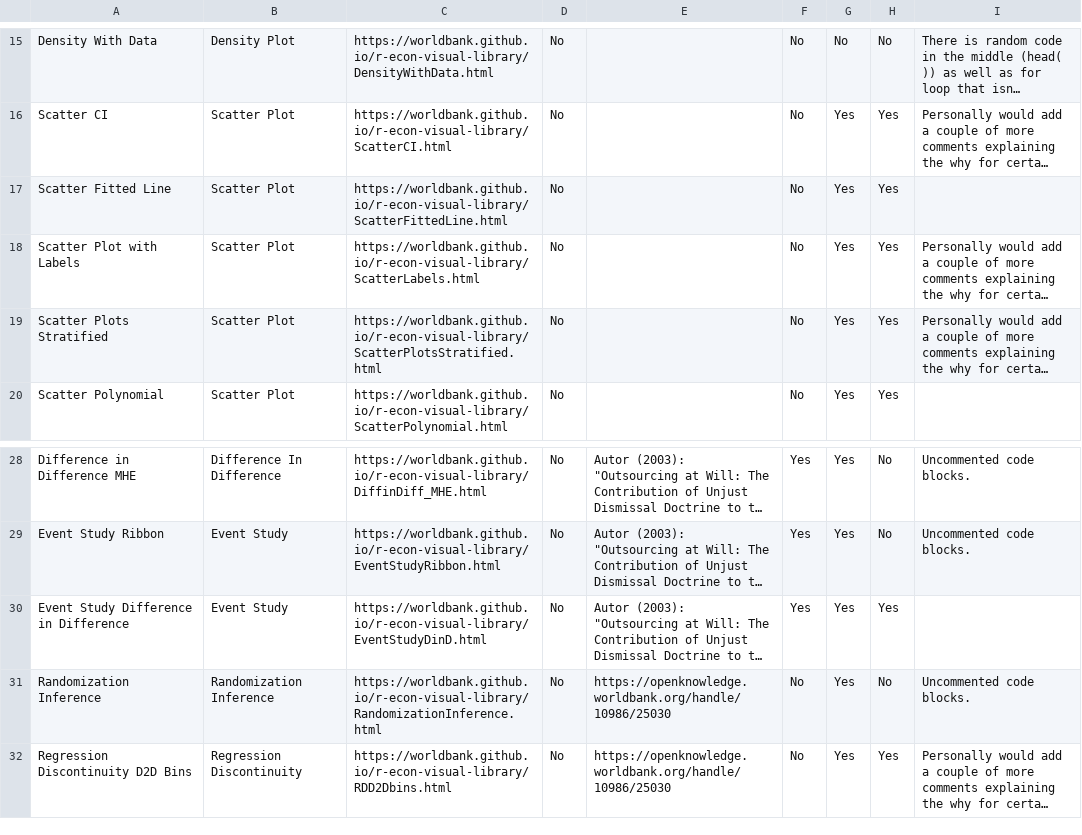
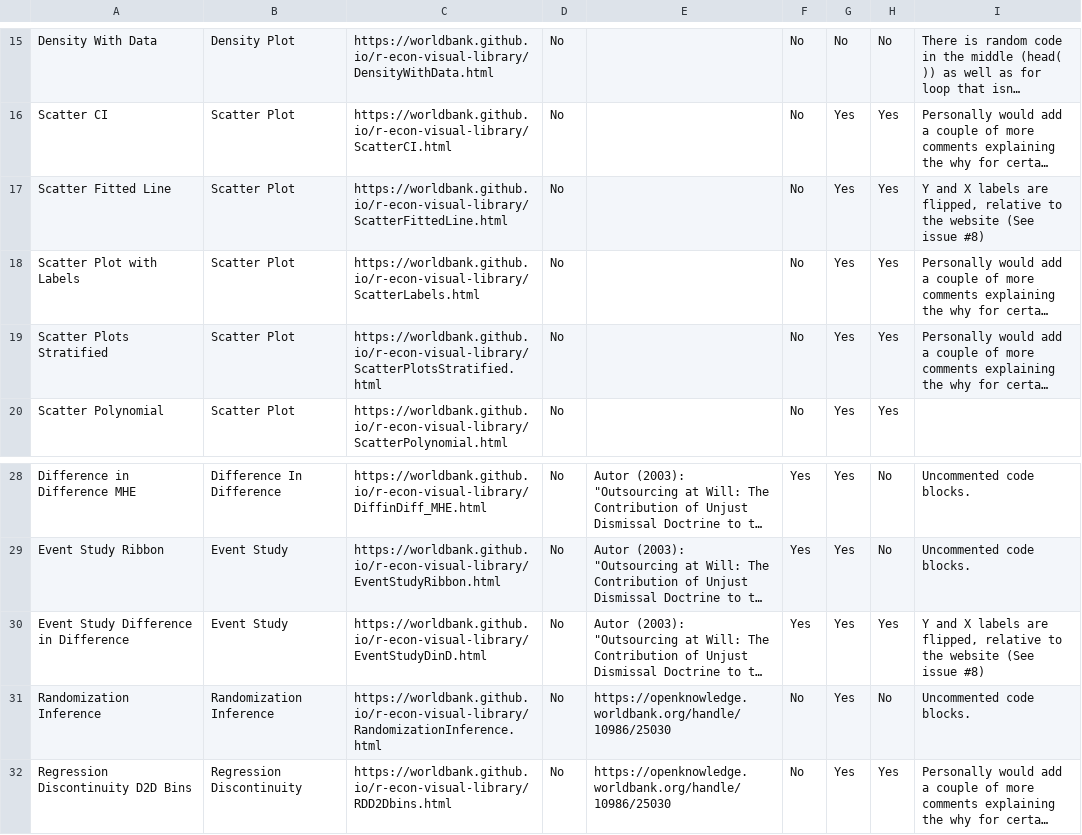
Before and after one commit to worldbank/r-econ-visual-library, a CSV file: Library/list_of_graphs.csv, drawn as a sheet; only a part is shown, gaps mark what is left out; long unchanged cells end in …; the diff names each change by its address in the sheet, - before the commit and + after, or states it on an @@ line.

Commit message:
Added the comments on issue #8 to the csv.

```diff
--- a/Library/list_of_graphs.csv
+++ b/Library/list_of_graphs.csv
-I17: (empty)
+I17: Y and X labels are flipped, relative to the website (See issue #8)
-I30: (empty)
+I30: Y and X labels are flipped, relative to the website (See issue #8)
```
